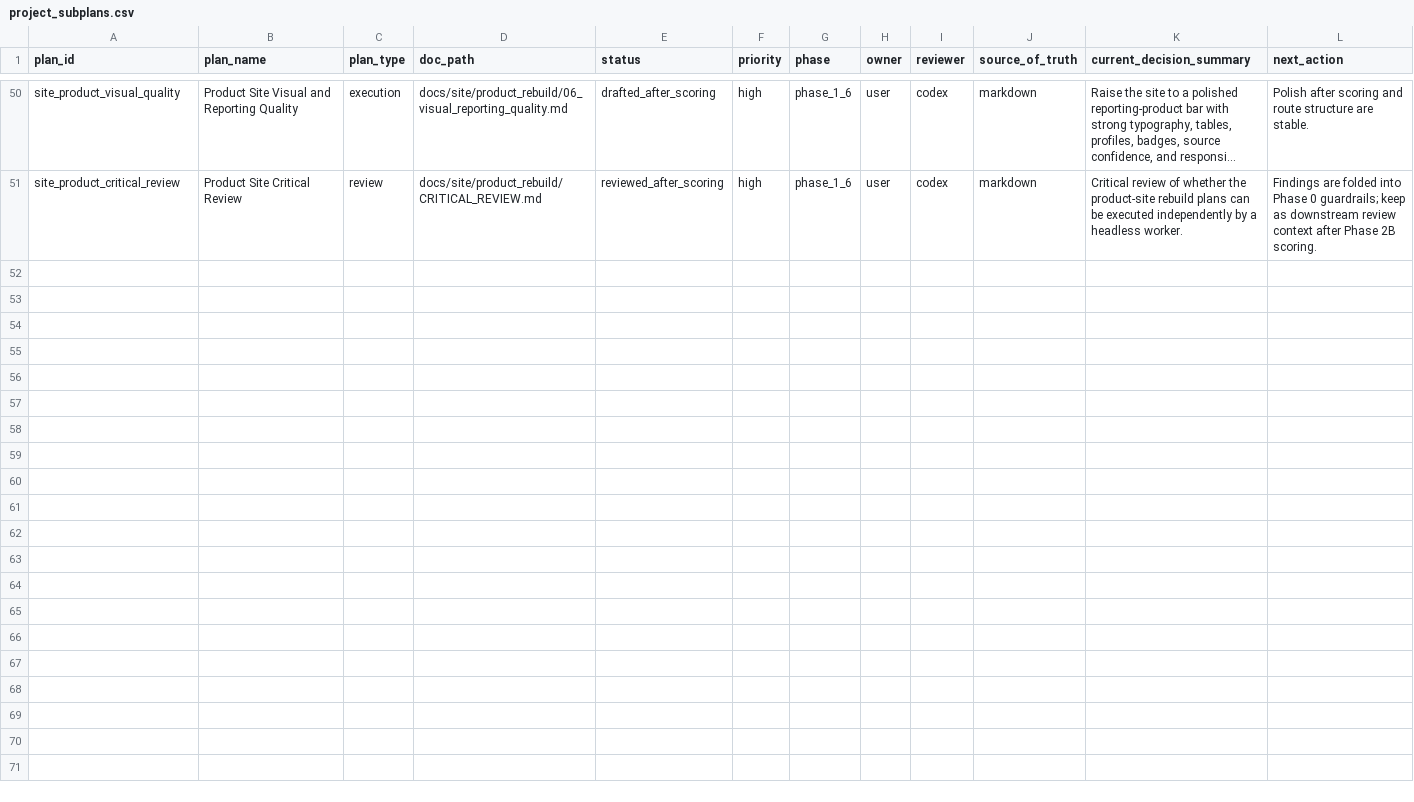
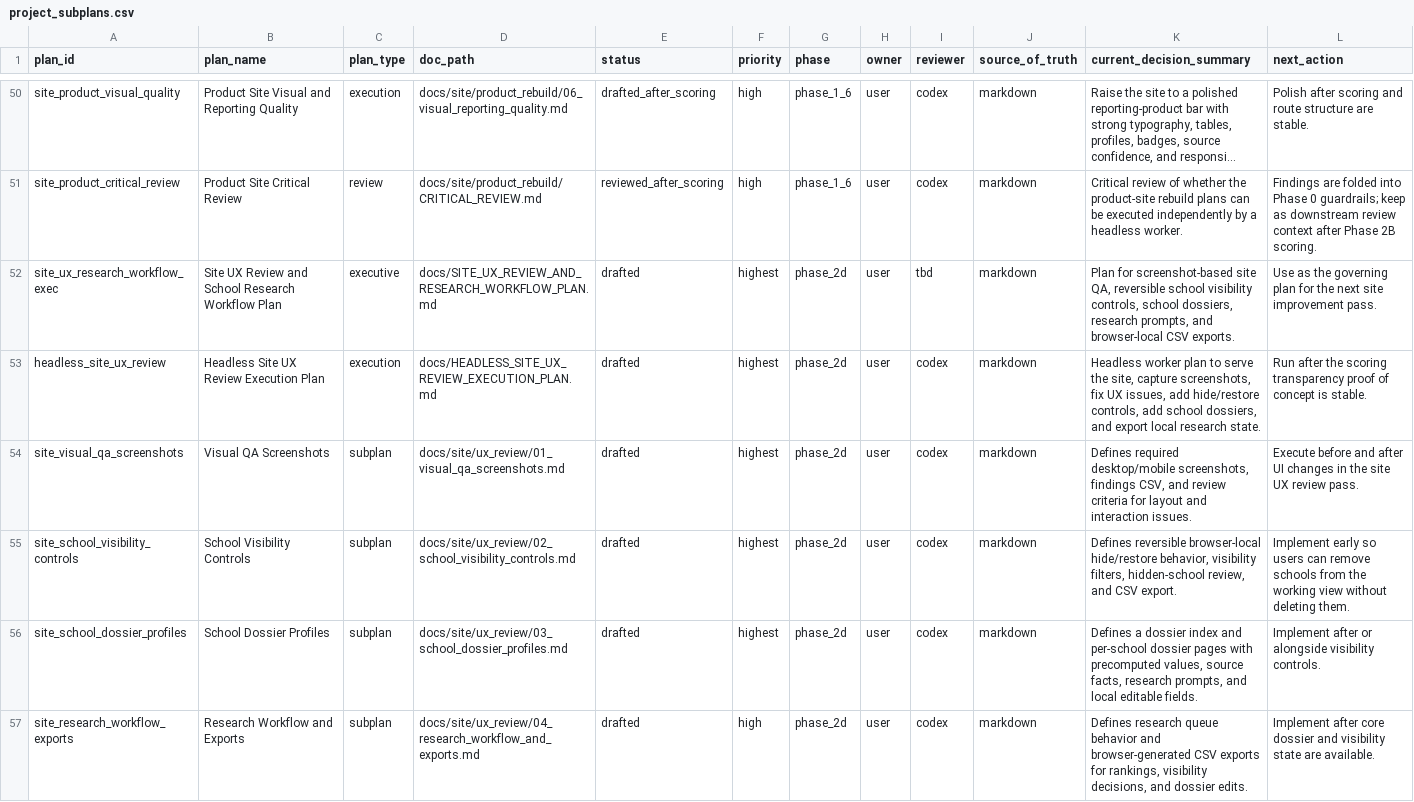
Before and after one commit to justin-napolitano/med-school-ranker, a CSV file: data/project_subplans.csv, drawn as a sheet; only a part is shown, gaps mark what is left out; long unchanged cells end in …; the diff names each change by its address in the sheet, - before the commit and + after, or states it on an @@ line.

Commit message:
Plan site UX review and school dossiers

```diff
--- a/data/project_subplans.csv
+++ b/data/project_subplans.csv
+row 52: site_ux_research_workflow_exec | Site UX Review and School Research Workflow Plan | executive | docs/SITE_UX_REVIEW_AND_RESEARCH_WORKFLOW_PLAN.md | drafted | highest | phase_2d | user | tbd | markdown | Plan for screenshot-based site QA, reversible school visibility controls, school dossiers, research prompts, and browser-local CSV exports. | Use as the governing plan for the next site improvement pass.
+row 53: headless_site_ux_review | Headless Site UX Review Execution Plan | execution | docs/HEADLESS_SITE_UX_REVIEW_EXECUTION_PLAN.md | drafted | highest | phase_2d | user | codex | markdown | Headless worker plan to serve the site, capture screenshots, fix UX issues, add hide/restore controls, add school dossiers, and export local research state. | Run after the scoring transparency proof of concept is stable.
+row 54: site_visual_qa_screenshots | Visual QA Screenshots | subplan | docs/site/ux_review/01_visual_qa_screenshots.md | drafted | highest | phase_2d | user | codex | markdown | Defines required desktop/mobile screenshots, findings CSV, and review criteria for layout and interaction issues. | Execute before and after UI changes in the site UX review pass.
+row 55: site_school_visibility_controls | School Visibility Controls | subplan | docs/site/ux_review/02_school_visibility_controls.md | drafted | highest | phase_2d | user | codex | markdown | Defines reversible browser-local hide/restore behavior, visibility filters, hidden-school review, and CSV export. | Implement early so users can remove schools from the working view without deleting them.
+row 56: site_school_dossier_profiles | School Dossier Profiles | subplan | docs/site/ux_review/03_school_dossier_profiles.md | drafted | highest | phase_2d | user | codex | markdown | Defines a dossier index and per-school dossier pages with precomputed values, source facts, research prompts, and local editable fields. | Implement after or alongside visibility controls.
+row 57: site_research_workflow_exports | Research Workflow and Exports | subplan | docs/site/ux_review/04_research_workflow_and_exports.md | drafted | high | phase_2d | user | codex | markdown | Defines research queue behavior and browser-generated CSV exports for rankings, visibility decisions, and dossier edits. | Implement after core dossier and visibility state are available.
```
Also changed, not shown: 8 other files.
